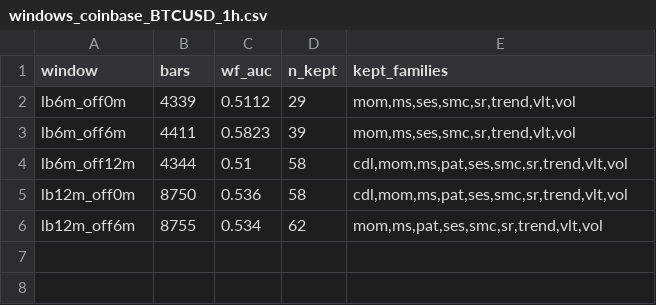
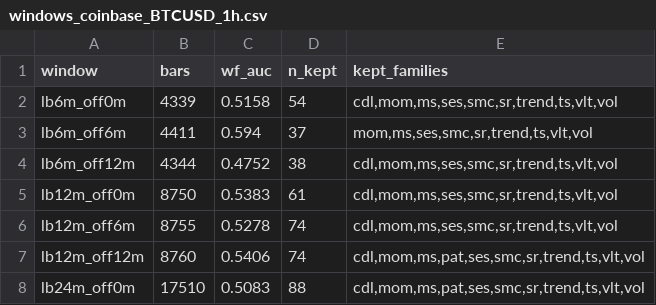
Before and after one commit to madsuphere1/Research, a CSV file: reports/windows_coinbase_BTCUSD_1h.csv, drawn as a sheet.

```diff
--- a/reports/windows_coinbase_BTCUSD_1h.csv
+++ b/reports/windows_coinbase_BTCUSD_1h.csv
@@ -1,6 +1,8 @@
 window,bars,wf_auc,n_kept,kept_families
-lb6m_off0m,4339,0.5112,29,"mom,ms,ses,smc,sr,trend,vlt,vol"
-lb6m_off6m,4411,0.5823,39,"mom,ms,ses,smc,sr,trend,vlt,vol"
-lb6m_off12m,4344,0.51,58,"cdl,mom,ms,pat,ses,smc,sr,trend,vlt,vol"
-lb12m_off0m,8750,0.536,58,"cdl,mom,ms,pat,ses,smc,sr,trend,vlt,vol"
-lb12m_off6m,8755,0.534,62,"mom,ms,pat,ses,smc,sr,trend,vlt,vol"
+lb6m_off0m,4339,0.5158,54,"cdl,mom,ms,ses,smc,sr,trend,ts,vlt,vol"
+lb6m_off6m,4411,0.594,37,"mom,ms,ses,smc,sr,trend,ts,vlt,vol"
+lb6m_off12m,4344,0.4752,38,"cdl,mom,ms,ses,smc,sr,trend,ts,vlt,vol"
+lb12m_off0m,8750,0.5383,61,"cdl,mom,ms,ses,smc,sr,trend,ts,vlt,vol"
+lb12m_off6m,8755,0.5278,74,"cdl,mom,ms,ses,smc,sr,trend,ts,vlt,vol"
+lb12m_off12m,8760,0.5406,74,"cdl,mom,ms,pat,ses,smc,sr,trend,ts,vlt,vol"
+lb24m_off0m,17510,0.5083,88,"cdl,mom,ms,pat,ses,smc,sr,trend,ts,vlt,vol"
```
Also changed, not shown: reports/windows_bitstamp_ETHUSD_1h.csv, 5 other files.
